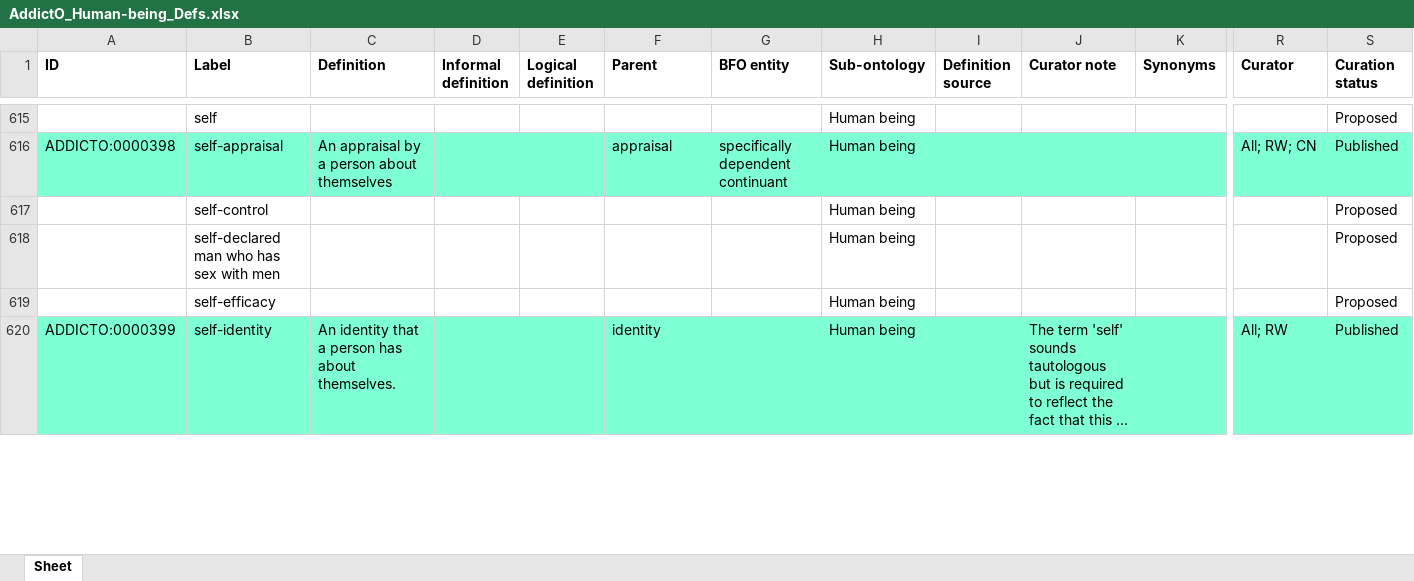
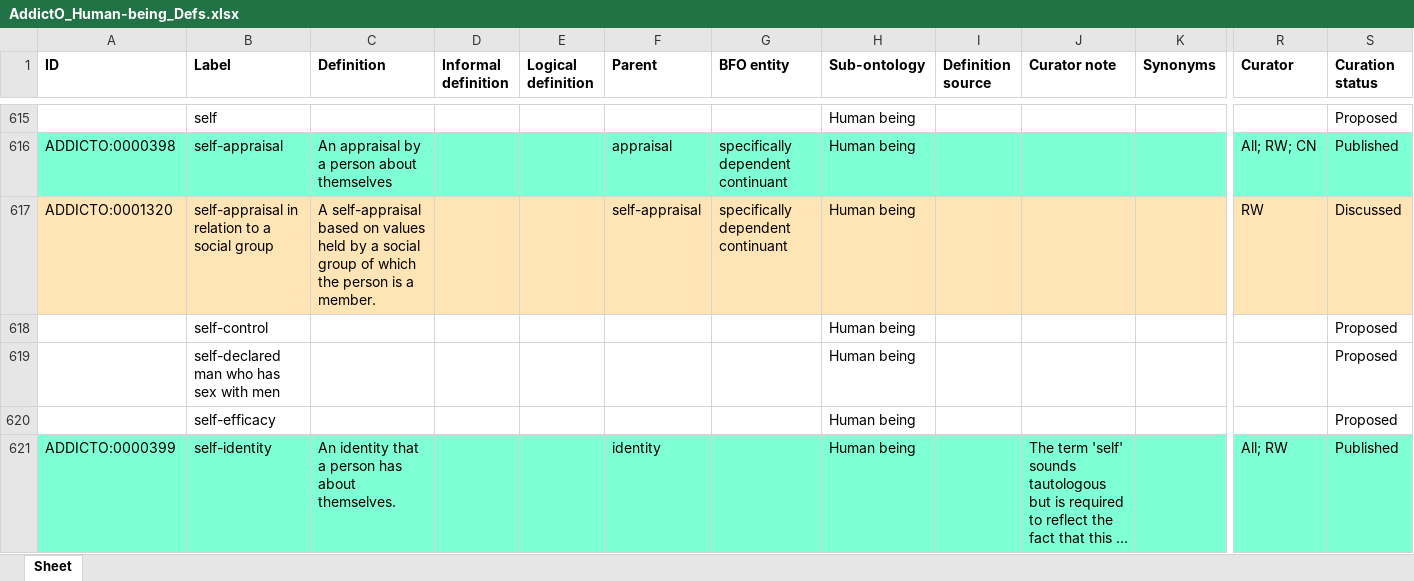
Before and after one commit to addicto-org/addiction-ontology, an Excel workbook: inputs/AddictO_Human-being_Defs.xlsx, sheet Sheet, drawn as a sheet; only a part is shown, gaps mark what is left out; long unchanged cells end in …; values as stored, in another font and other column widths than the file's, no borders; rows hold the shown columns only; the diff covers the shown part only; the diff names each change by its address in the sheet, - before the commit and + after, or states it on an @@ line.

Commit message:
Updating AddictO_Human-being_Defs.xlsx

```diff
--- a/inputs/AddictO_Human-being_Defs.xlsx (sheet Sheet)
+++ b/inputs/AddictO_Human-being_Defs.xlsx (sheet Sheet)
+row 617: ADDICTO:0001320 | self-appraisal in relation to a social group | A self-appraisal based on values held by a social group of which the person is a member. |  |  | self-appraisal | specifically dependent continuant | Human being |  |  |  | RW | Discussed
```
Also changed, not shown: 2 edited cells and cell formats elsewhere in this sheet.
